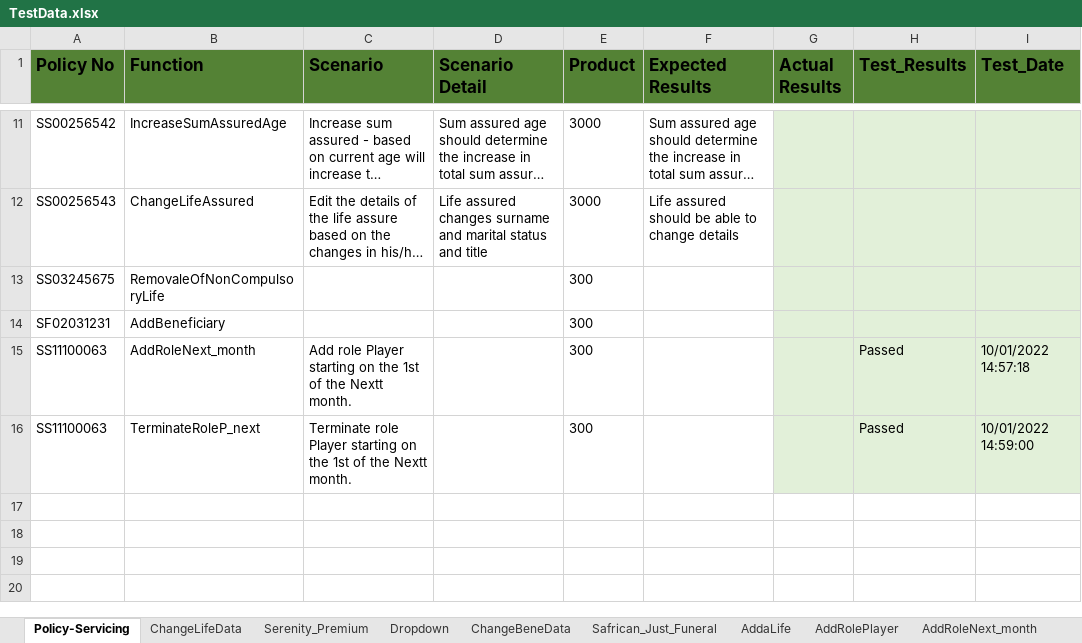
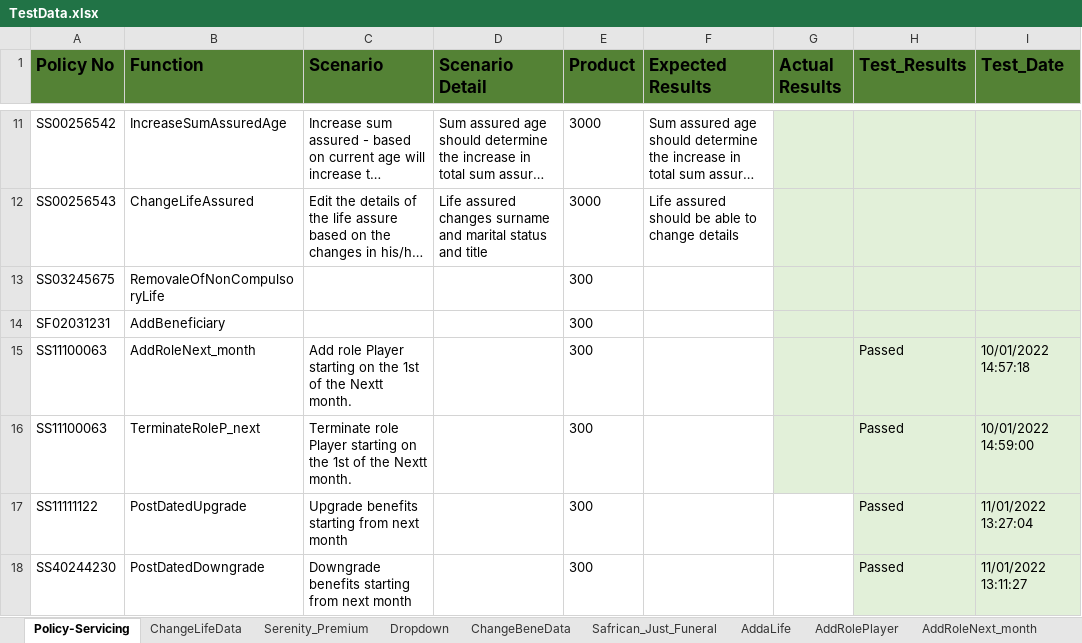
Before and after one commit to NapeBoshielo/sanlamNew, an Excel workbook: ILR_TestSuite/MIP UAT Test Scenarios/TestData.xlsx, sheet Policy-Servicing, drawn as a sheet; only a part is shown, gaps mark what is left out; long unchanged cells end in …; values as stored, in another font and other column widths than the file's, no borders; table styles not drawn; the diff names each change by its address in the sheet, - before the commit and + after, or states it on an @@ line.

Commit message:
Post dated upgrades and downgrades

```diff
--- a/ILR_TestSuite/MIP UAT Test Scenarios/TestData.xlsx (sheet Policy-Servicing)
+++ b/ILR_TestSuite/MIP UAT Test Scenarios/TestData.xlsx (sheet Policy-Servicing)
+row 17: SS11111122 | PostDatedUpgrade | Upgrade benefits starting from next month |  | 300 |  |  | Passed | 11/01/2022 13:27:04
+row 18: SS40244230 | PostDatedDowngrade | Downgrade benefits starting from next month |  | 300 |  |  | Passed | 11/01/2022 13:11:27
```
Also changed, not shown: 1 other file.
